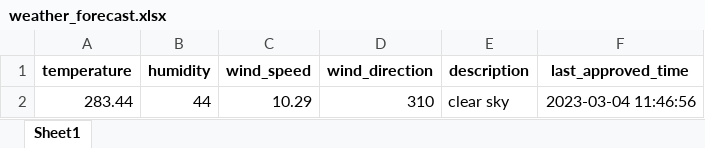
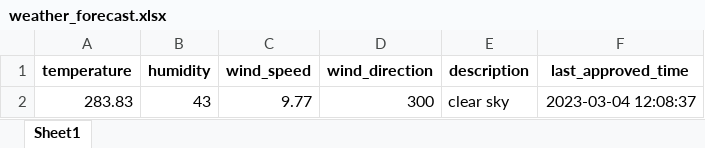
Before and after one commit to 13w13/test, an Excel workbook: weather_forecast.xlsx, sheet Sheet1, drawn as a sheet; values as stored, in another font and other column widths than the file's, no borders; removed rows and columns are numbered as before the commit, all else as after; the diff names each change by its address in the sheet, - before the commit and + after, or states it on an @@ line.

Commit message:
Update weather forecast

```diff
--- a/weather_forecast.xlsx (sheet Sheet1)
+++ b/weather_forecast.xlsx (sheet Sheet1)
-row 2: 283.44 | 44 | 10.29 | 310 | clear sky | 2023-03-04 11:46:56
+row 2: 283.83 | 43 | 9.77 | 300 | clear sky | 2023-03-04 12:08:37
```
